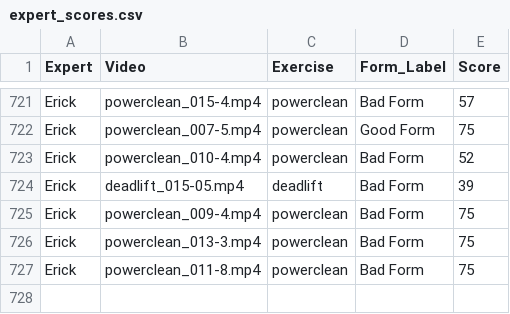
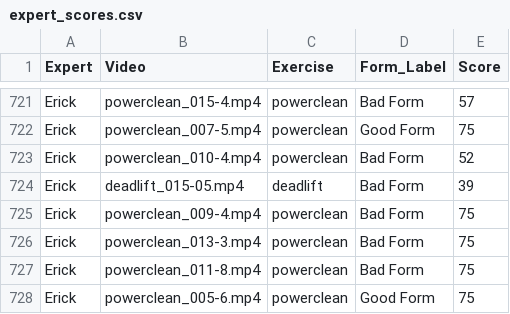
Before and after one commit to Exryz/video-scoring, a CSV file: expert_scores.csv, drawn as a sheet; only a part is shown, gaps mark what is left out.

Commit message:
Erick scored powerclean_005-6.mp4

```diff
--- a/expert_scores.csv
+++ b/expert_scores.csv
@@ -727 +727,2 @@ Erick,powerclean_013-3.mp4,powerclean,Bad Form,75
 Erick,powerclean_011-8.mp4,powerclean,Bad Form,75
+Erick,powerclean_005-6.mp4,powerclean,Good Form,75
```
